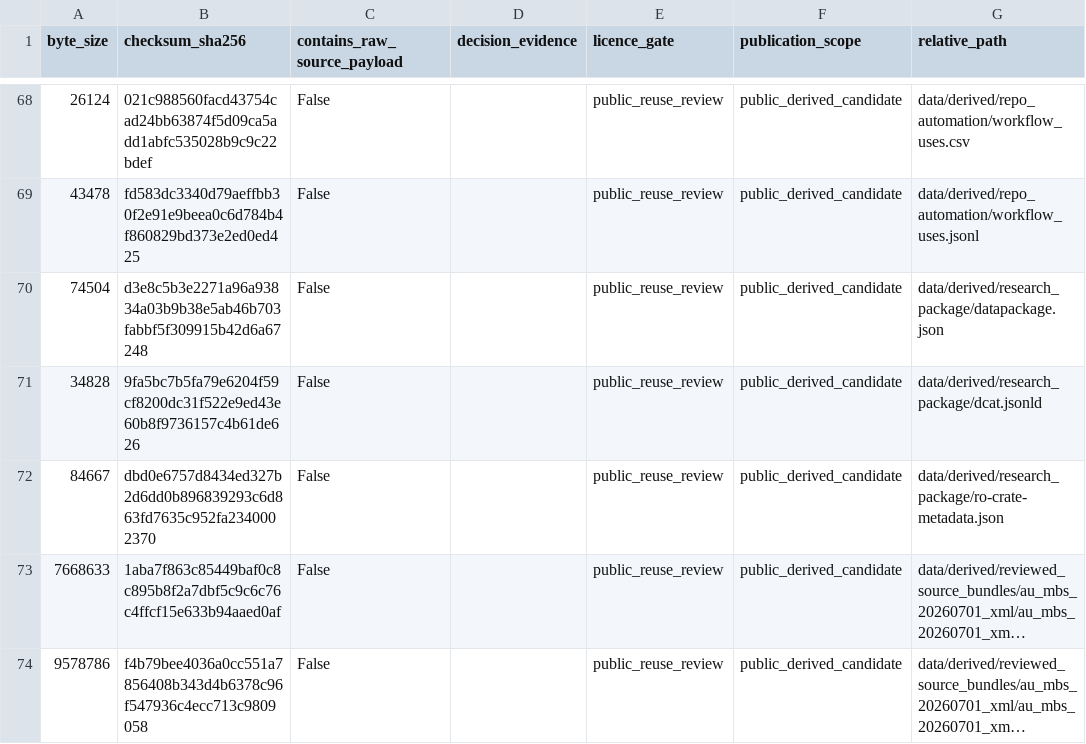
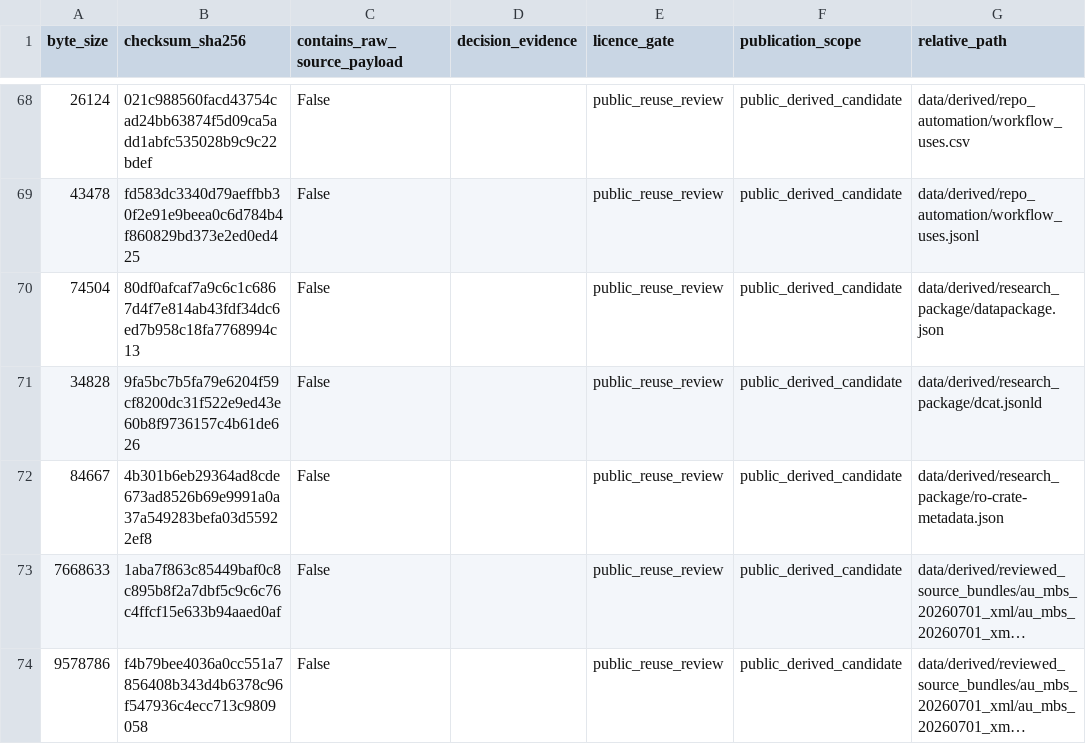
Before and after one commit to edithatogo/reimbursement-atlas, a CSV file: data/derived/licence_review/licence_review_queue.csv, drawn as a sheet; only a part is shown, gaps mark what is left out; long unchanged cells end in …; the diff names each change by its address in the sheet, - before the commit and + after, or states it on an @@ line.

Commit message:
fix: reconcile research package checksum decisions

```diff
--- a/data/derived/licence_review/licence_review_queue.csv
+++ b/data/derived/licence_review/licence_review_queue.csv
-B70 (checksum_sha256): d3e8c5b3e2271a96a93834a03b9b38e5ab46b703fabbf5f309915b42d6a67248
+B70 (checksum_sha256): 80df0afcaf7a9c6c1c6867d4f7e814ab43fdf34dc6ed7b958c18fa7768994c13
-B72 (checksum_sha256): dbd0e6757d8434ed327b2d6dd0b896839293c6d863fd7635c952fa2340002370
+B72 (checksum_sha256): 4b301b6eb29364ad8cde673ad8526b69e9991a0a37a549283befa03d55922ef8
```
Also changed, not shown: 4 other files.
